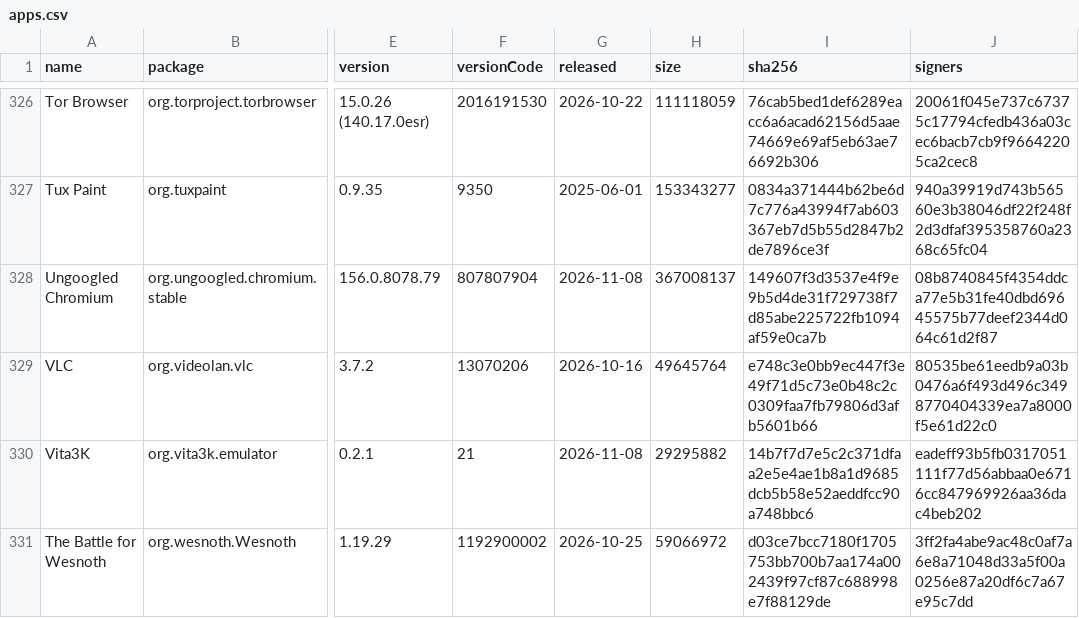
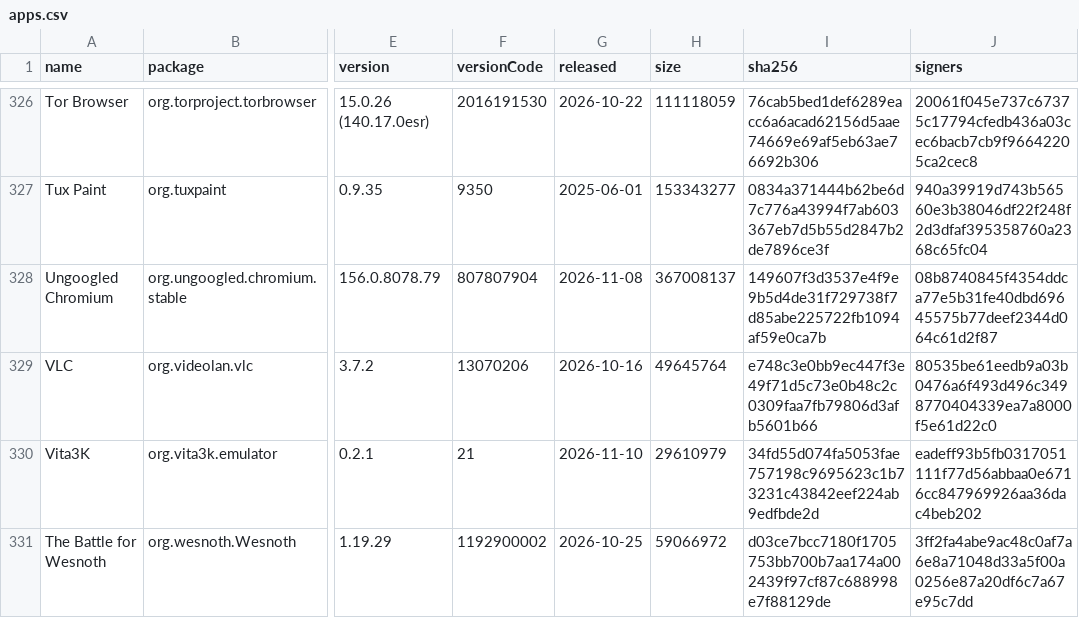
Before and after one commit to 2113apps/verified-android-apps, a CSV file: apps.csv, drawn as a sheet; only a part is shown, gaps mark what is left out; the diff covers the shown part only; the diff names each change by its address in the sheet, - before the commit and + after, or states it on an @@ line.

```diff
--- a/apps.csv
+++ b/apps.csv
-G330 (released): 2026-11-08
+G330 (released): 2026-11-10
-H330 (size): 29295882
+H330 (size): 29610979
-I330 (sha256): 14b7f7d7e5c2c371dfaa2e5e4ae1b8a1d9685dcb5b58e52aeddfcc90a748bbc6
+I330 (sha256): 34fd55d074fa5053fae757198c9695623c1b73231c43842eef224ab9edfbde2d
```
Also changed, not shown: 79 edited cells elsewhere in this file, 1 other file.
